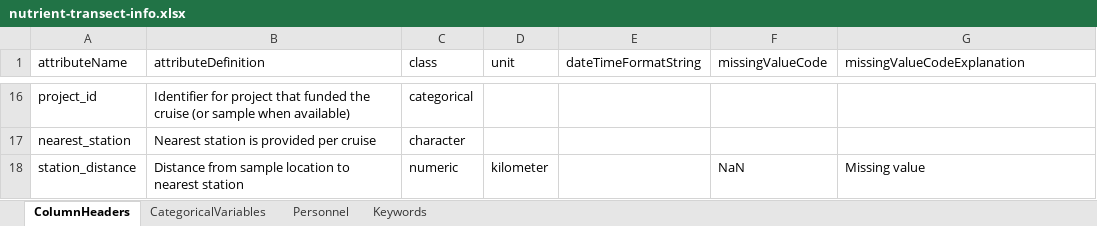
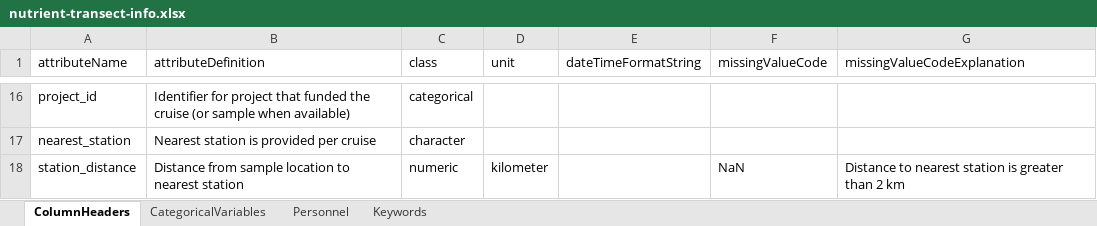
Before and after one commit to WHOIGit/nes-lter-nutrient-transect, an Excel workbook: nutrient-transect-info.xlsx, sheet ColumnHeaders, drawn as a sheet; only a part is shown, gaps mark what is left out; values as stored, in another font and other column widths than the file's, no borders; the diff names each change by its address in the sheet, - before the commit and + after, or states it on an @@ line.

Commit message:
update methods & missing value code

```diff
--- a/nutrient-transect-info.xlsx (sheet ColumnHeaders)
+++ b/nutrient-transect-info.xlsx (sheet ColumnHeaders)
-G18 (missingValueCodeExplanation): Missing value
+G18 (missingValueCodeExplanation): Distance to nearest station is greater than 2 km
```
Also changed, not shown: 2 other files.
